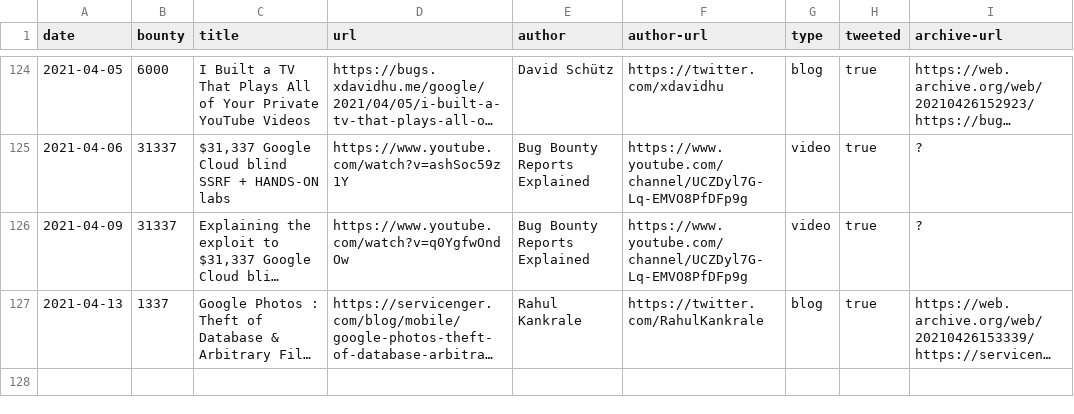
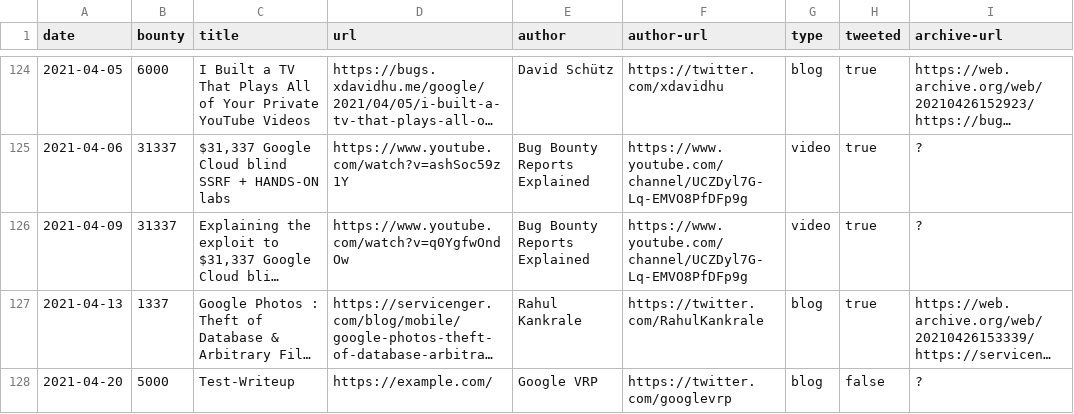
Before and after one commit to xdavidhu/awesome-google-vrp-writeups, a CSV file: writeups.csv, drawn as a sheet; only a part is shown, gaps mark what is left out; long unchanged cells end in …; the diff names each change by its address in the sheet, - before the commit and + after, or states it on an @@ line.

Commit message:
Add new test writeup

```diff
--- a/writeups.csv
+++ b/writeups.csv
+row 128: 2021-04-20 | 5000 | Test-Writeup | https://example.com/ | Google VRP | https://twitter.com/googlevrp | blog | false | ?
```
